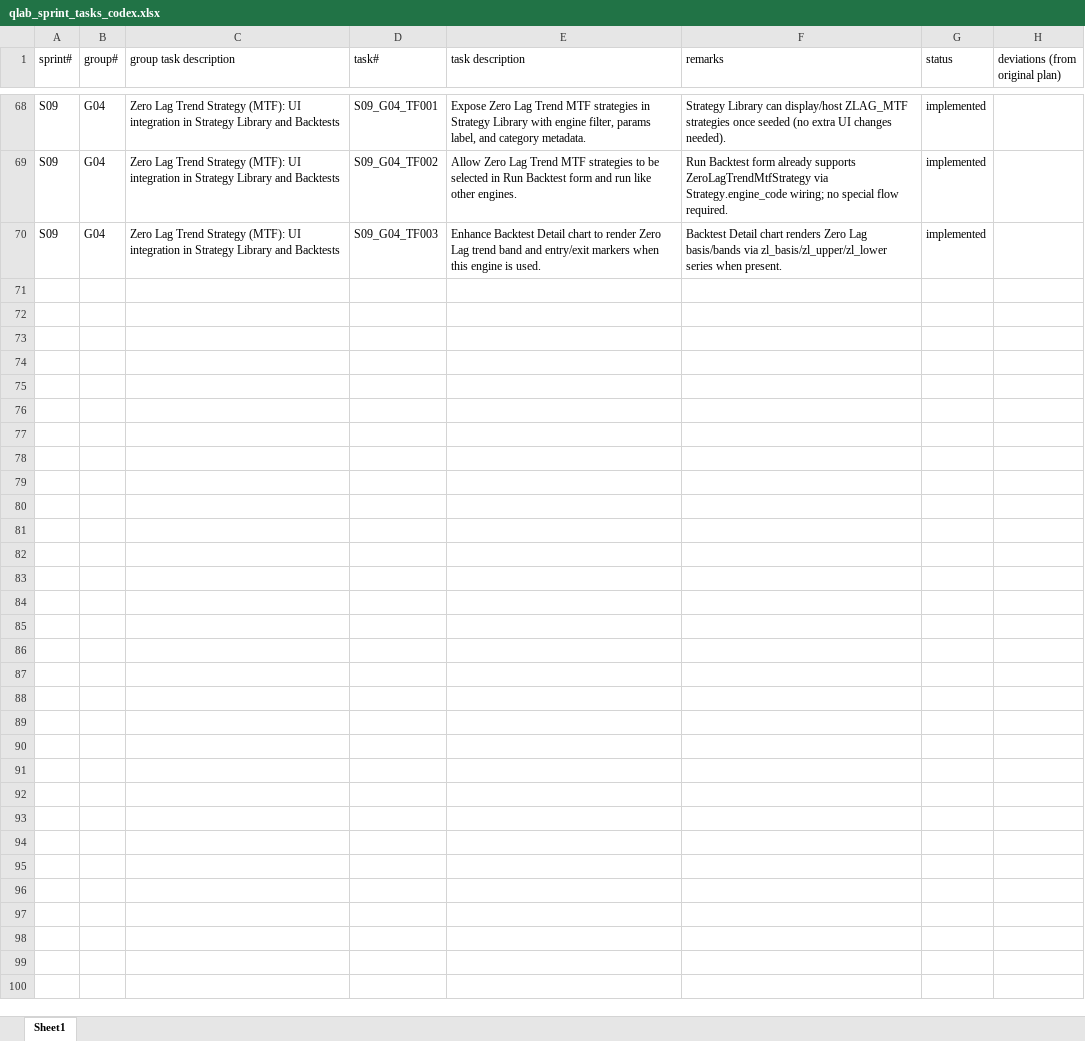
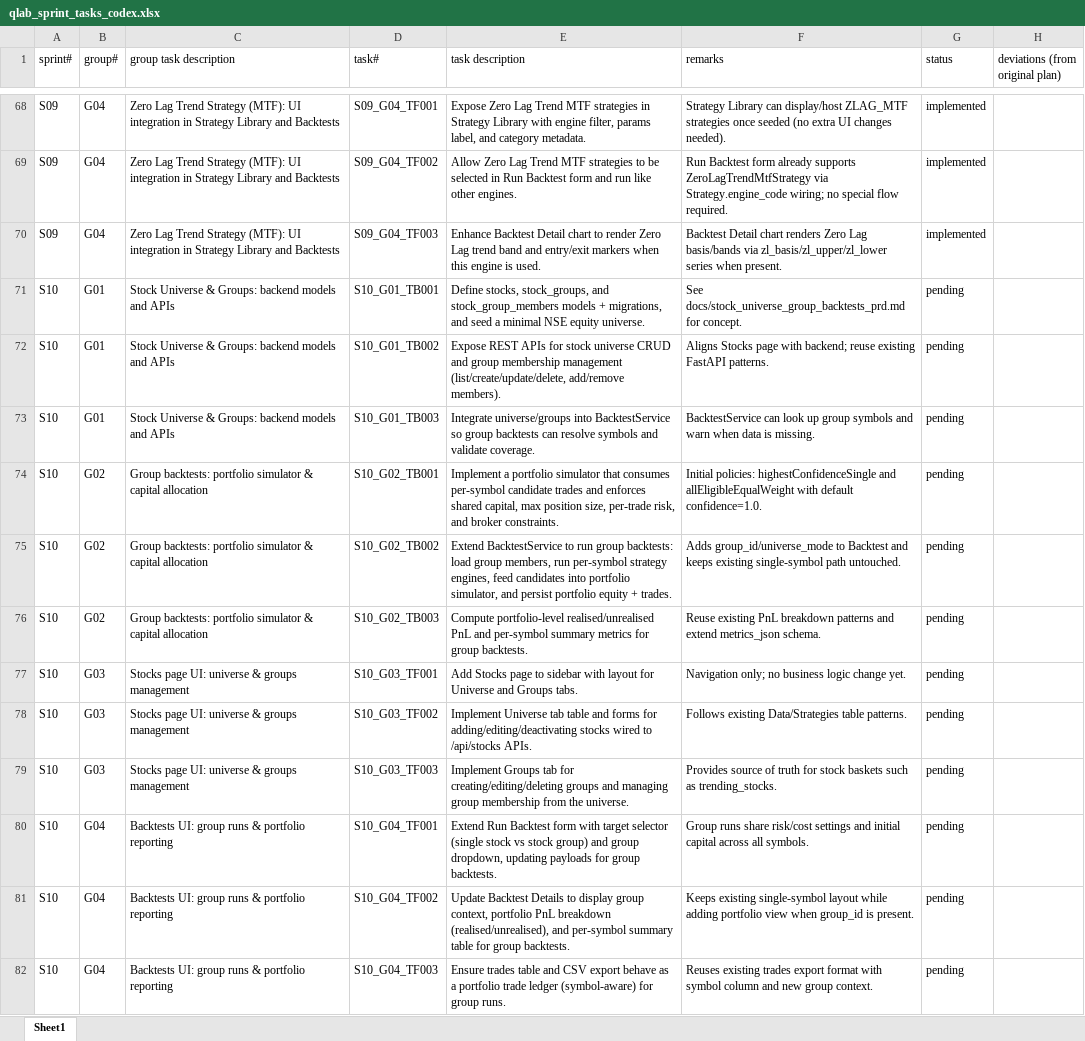
Before and after one commit to chbisw07/SigmaQLab, an Excel workbook: docs/qlab_sprint_tasks_codex.xlsx, sheet Sheet1, drawn as a sheet; only a part is shown, gaps mark what is left out; values as stored, in another font and other column widths than the file's, no borders; the diff names each change by its address in the sheet, - before the commit and + after, or states it on an @@ line.

Commit message:
G01 – Stock Universe & Groups: backend models and APIs

```diff
--- a/docs/qlab_sprint_tasks_codex.xlsx (sheet Sheet1)
+++ b/docs/qlab_sprint_tasks_codex.xlsx (sheet Sheet1)
+row 71: S10 | G01 | Stock Universe & Groups: backend models and APIs | S10_G01_TB001 | Define stocks, stock_groups, and stock_group_members models + migrations, and seed a minimal NSE equity universe. | See docs/stock_universe_group_backtests_prd.md for concept. | pending
+row 72: S10 | G01 | Stock Universe & Groups: backend models and APIs | S10_G01_TB002 | Expose REST APIs for stock universe CRUD and group membership management (list/create/update/delete, add/remove members). | Aligns Stocks page with backend; reuse existing FastAPI patterns. | pending
+row 73: S10 | G01 | Stock Universe & Groups: backend models and APIs | S10_G01_TB003 | Integrate universe/groups into BacktestService so group backtests can resolve symbols and validate coverage. | BacktestService can look up group symbols and warn when data is missing. | pending
+row 74: S10 | G02 | Group backtests: portfolio simulator & capital allocation | S10_G02_TB001 | Implement a portfolio simulator that consumes per-symbol candidate trades and enforces shared capital, max position size, per-trade risk, and broker constraints. | Initial policies: highestConfidenceSingle and allEligibleEqualWeight with default confidence=1.0. | pending
+row 75: S10 | G02 | Group backtests: portfolio simulator & capital allocation | S10_G02_TB002 | Extend BacktestService to run group backtests: load group members, run per-symbol strategy engines, feed candidates into portfolio simulator, and persist portfolio equity + trades. | Adds group_id/universe_mode to Backtest and keeps existing single-symbol path untouched. | pending
+row 76: S10 | G02 | Group backtests: portfolio simulator & capital allocation | S10_G02_TB003 | Compute portfolio-level realised/unrealised PnL and per-symbol summary metrics for group backtests. | Reuse existing PnL breakdown patterns and extend metrics_json schema. | pending
+row 77: S10 | G03 | Stocks page UI: universe & groups management | S10_G03_TF001 | Add Stocks page to sidebar with layout for Universe and Groups tabs. | Navigation only; no business logic change yet. | pending
+row 78: S10 | G03 | Stocks page UI: universe & groups management | S10_G03_TF002 | Implement Universe tab table and forms for adding/editing/deactivating stocks wired to /api/stocks APIs. | Follows existing Data/Strategies table patterns. | pending
+row 79: S10 | G03 | Stocks page UI: universe & groups management | S10_G03_TF003 | Implement Groups tab for creating/editing/deleting groups and managing group membership from the universe. | Provides source of truth for stock baskets such as trending_stocks. | pending
+row 80: S10 | G04 | Backtests UI: group runs & portfolio reporting | S10_G04_TF001 | Extend Run Backtest form with target selector (single stock vs stock group) and group dropdown, updating payloads for group backtests. | Group runs share risk/cost settings and initial capital across all symbols. | pending
+row 81: S10 | G04 | Backtests UI: group runs & portfolio reporting | S10_G04_TF002 | Update Backtest Details to display group context, portfolio PnL breakdown (realised/unrealised), and per-symbol summary table for group backtests. | Keeps existing single-symbol layout while adding portfolio view when group_id is present. | pending
+row 82: S10 | G04 | Backtests UI: group runs & portfolio reporting | S10_G04_TF003 | Ensure trades table and CSV export behave as a portfolio trade ledger (symbol-aware) for group runs. | Reuses existing trades export format with symbol column and new group context. | pending
```
Also changed, not shown: 6 other files.
